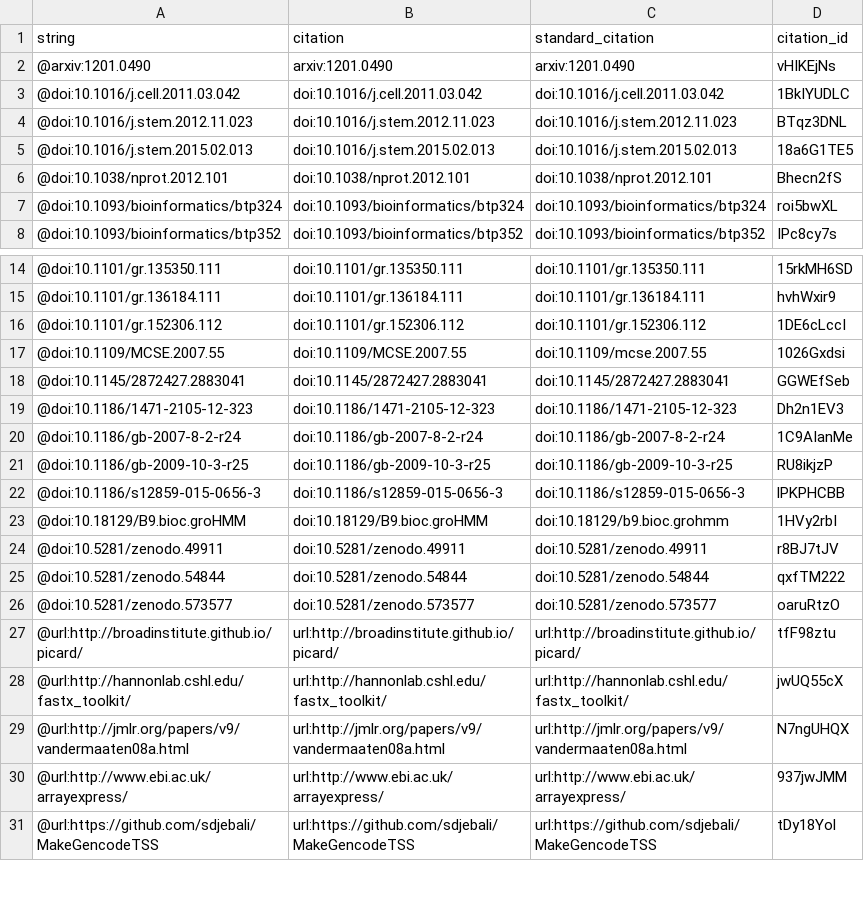
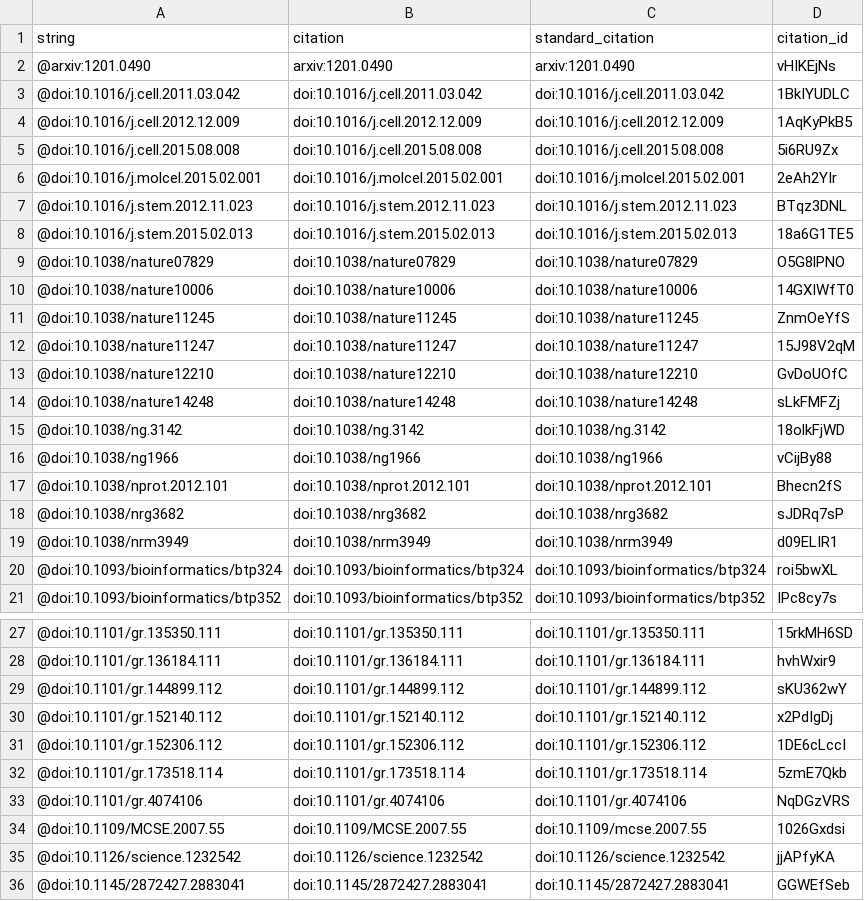
Before and after one commit to vsmalladi/tfsee-manuscript, a TSV file: citations.tsv, drawn as a sheet; only a part is shown, gaps mark what is left out; the shorter side is filled out with more unchanged rows; the diff covers the shown part only; the diff names each change by its address in the sheet, - before the commit and + after, or states it on an @@ line.

```diff
--- a/citations.tsv
+++ b/citations.tsv
+row 4: @doi:10.1016/j.cell.2012.12.009 | doi:10.1016/j.cell.2012.12.009 | doi:10.1016/j.cell.2012.12.009 | 1AqKyPkB5
+row 5: @doi:10.1016/j.cell.2015.08.008 | doi:10.1016/j.cell.2015.08.008 | doi:10.1016/j.cell.2015.08.008 | 5i6RU9Zx
+row 6: @doi:10.1016/j.molcel.2015.02.001 | doi:10.1016/j.molcel.2015.02.001 | doi:10.1016/j.molcel.2015.02.001 | 2eAh2YIr
+row 9: @doi:10.1038/nature07829 | doi:10.1038/nature07829 | doi:10.1038/nature07829 | O5G8lPNO
+row 10: @doi:10.1038/nature10006 | doi:10.1038/nature10006 | doi:10.1038/nature10006 | 14GXIWfT0
+row 11: @doi:10.1038/nature11245 | doi:10.1038/nature11245 | doi:10.1038/nature11245 | ZnmOeYfS
+row 12: @doi:10.1038/nature11247 | doi:10.1038/nature11247 | doi:10.1038/nature11247 | 15J98V2qM
+row 13: @doi:10.1038/nature12210 | doi:10.1038/nature12210 | doi:10.1038/nature12210 | GvDoUOfC
+row 14: @doi:10.1038/nature14248 | doi:10.1038/nature14248 | doi:10.1038/nature14248 | sLkFMFZj
+row 15: @doi:10.1038/ng.3142 | doi:10.1038/ng.3142 | doi:10.1038/ng.3142 | 18olkFjWD
+row 16: @doi:10.1038/ng1966 | doi:10.1038/ng1966 | doi:10.1038/ng1966 | vCijBy88
+row 18: @doi:10.1038/nrg3682 | doi:10.1038/nrg3682 | doi:10.1038/nrg3682 | sJDRq7sP
+row 19: @doi:10.1038/nrm3949 | doi:10.1038/nrm3949 | doi:10.1038/nrm3949 | d09ELIR1
+row 29: @doi:10.1101/gr.144899.112 | doi:10.1101/gr.144899.112 | doi:10.1101/gr.144899.112 | sKU362wY
+row 30: @doi:10.1101/gr.152140.112 | doi:10.1101/gr.152140.112 | doi:10.1101/gr.152140.112 | x2PdIgDj
+row 32: @doi:10.1101/gr.173518.114 | doi:10.1101/gr.173518.114 | doi:10.1101/gr.173518.114 | 5zmE7Qkb
+row 33: @doi:10.1101/gr.4074106 | doi:10.1101/gr.4074106 | doi:10.1101/gr.4074106 | NqDGzVRS
+row 35: @doi:10.1126/science.1232542 | doi:10.1126/science.1232542 | doi:10.1126/science.1232542 | jjAPfyKA
```
Also changed, not shown: 3 added rows elsewhere in this file, 5 other files.
